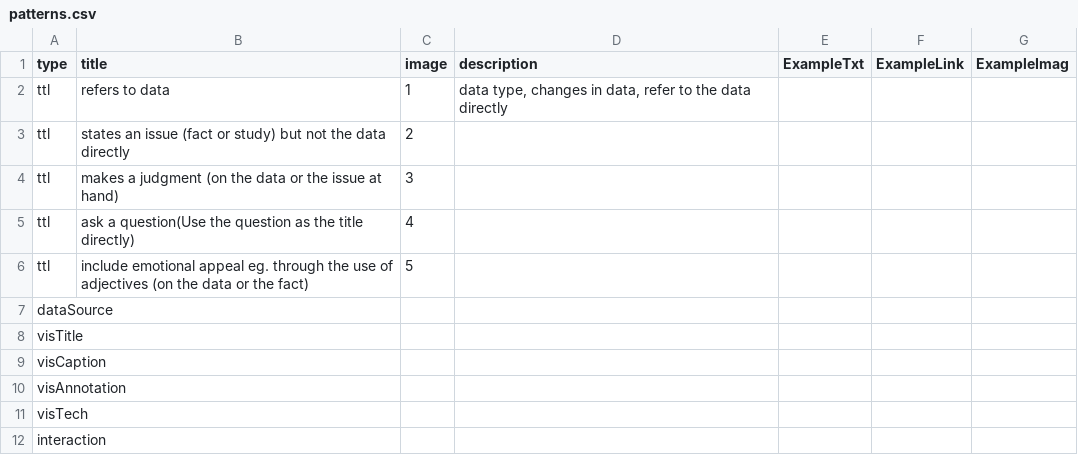
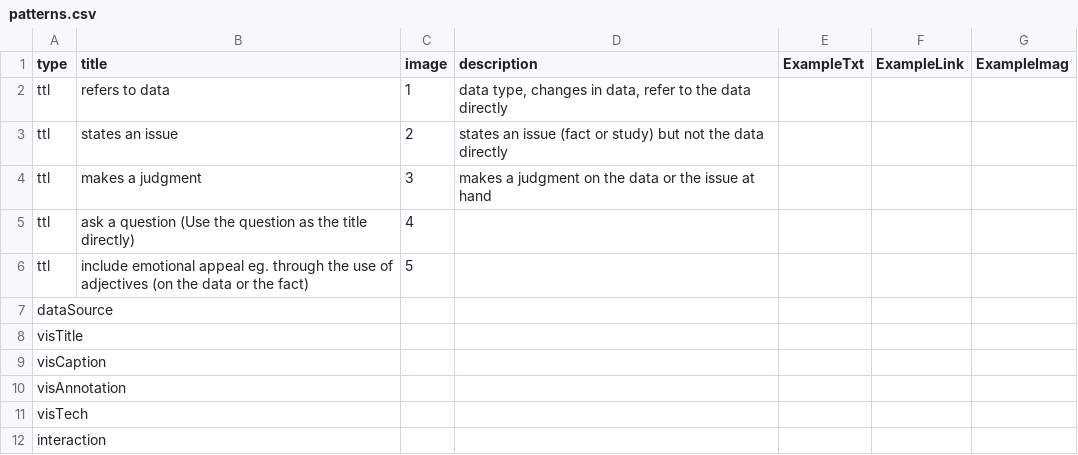
Before and after one commit to datadrivenarticle/datadrivenarticle, a CSV file: patterns.csv, drawn as a sheet.

Commit message:
Add files via upload

```diff
--- a/patterns.csv
+++ b/patterns.csv
@@ -2,5 +2,6 @@ type,title,image,description,ExampleTxt,ExampleLink,ExampleImag
 ttl,refers to data,1,"data type, changes in data, refer to the data directly",,,
-ttl,states an issue (fact or study) but not the data directly,2,,,,
-ttl,makes a judgment (on the data or the issue at hand),3,,,,
-ttl,ask a question(Use the question as the title directly),4,,,,
+ttl,states an issue,2,states an issue (fact or study) but not the data directly,,,
+ttl,makes a judgment,3,"makes a judgment on the data or the issue at hand
+",,,
+ttl,ask a question (Use the question as the title directly),4,,,,
 ttl,include emotional appeal eg. through the use of adjectives (on the data or the fact),5,,,,
```
